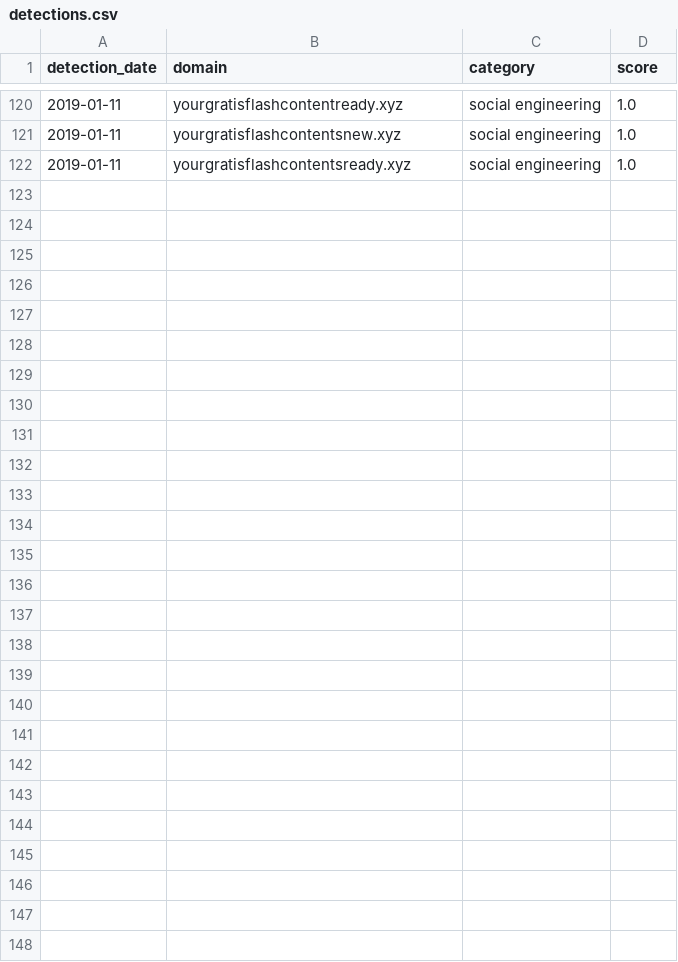
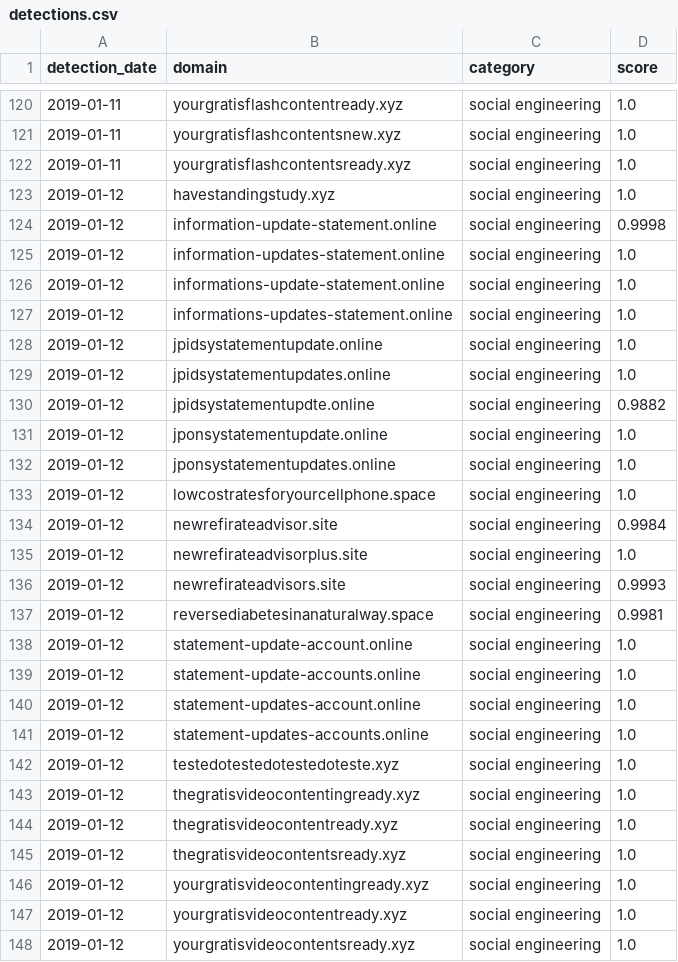
Before and after one commit to patternex/patternex-feed, a CSV file: detections.csv, drawn as a sheet; only a part is shown, gaps mark what is left out.

Commit message:
Adding new detections on 2019-01-12

```diff
--- a/detections.csv
+++ b/detections.csv
@@ -122 +122,27 @@ detection_date,domain,category,score
 2019-01-11,yourgratisflashcontentsready.xyz,social engineering,1.0
+2019-01-12,havestandingstudy.xyz,social engineering,1.0
+2019-01-12,information-update-statement.online,social engineering,0.9998
+2019-01-12,information-updates-statement.online,social engineering,1.0
+2019-01-12,informations-update-statement.online,social engineering,1.0
+2019-01-12,informations-updates-statement.online,social engineering,1.0
+2019-01-12,jpidsystatementupdate.online,social engineering,1.0
+2019-01-12,jpidsystatementupdates.online,social engineering,1.0
+2019-01-12,jpidsystatementupdte.online,social engineering,0.9882
+2019-01-12,jponsystatementupdate.online,social engineering,1.0
+2019-01-12,jponsystatementupdates.online,social engineering,1.0
+2019-01-12,lowcostratesforyourcellphone.space,social engineering,1.0
+2019-01-12,newrefirateadvisor.site,social engineering,0.9984
+2019-01-12,newrefirateadvisorplus.site,social engineering,1.0
+2019-01-12,newrefirateadvisors.site,social engineering,0.9993
+2019-01-12,reversediabetesinanaturalway.space,social engineering,0.9981
+2019-01-12,statement-update-account.online,social engineering,1.0
+2019-01-12,statement-update-accounts.online,social engineering,1.0
+2019-01-12,statement-updates-account.online,social engineering,1.0
+2019-01-12,statement-updates-accounts.online,social engineering,1.0
+2019-01-12,testedotestedotestedoteste.xyz,social engineering,1.0
+2019-01-12,thegratisvideocontentingready.xyz,social engineering,1.0
+2019-01-12,thegratisvideocontentready.xyz,social engineering,1.0
+2019-01-12,thegratisvideocontentsready.xyz,social engineering,1.0
+2019-01-12,yourgratisvideocontentingready.xyz,social engineering,1.0
+2019-01-12,yourgratisvideocontentready.xyz,social engineering,1.0
+2019-01-12,yourgratisvideocontentsready.xyz,social engineering,1.0
```
